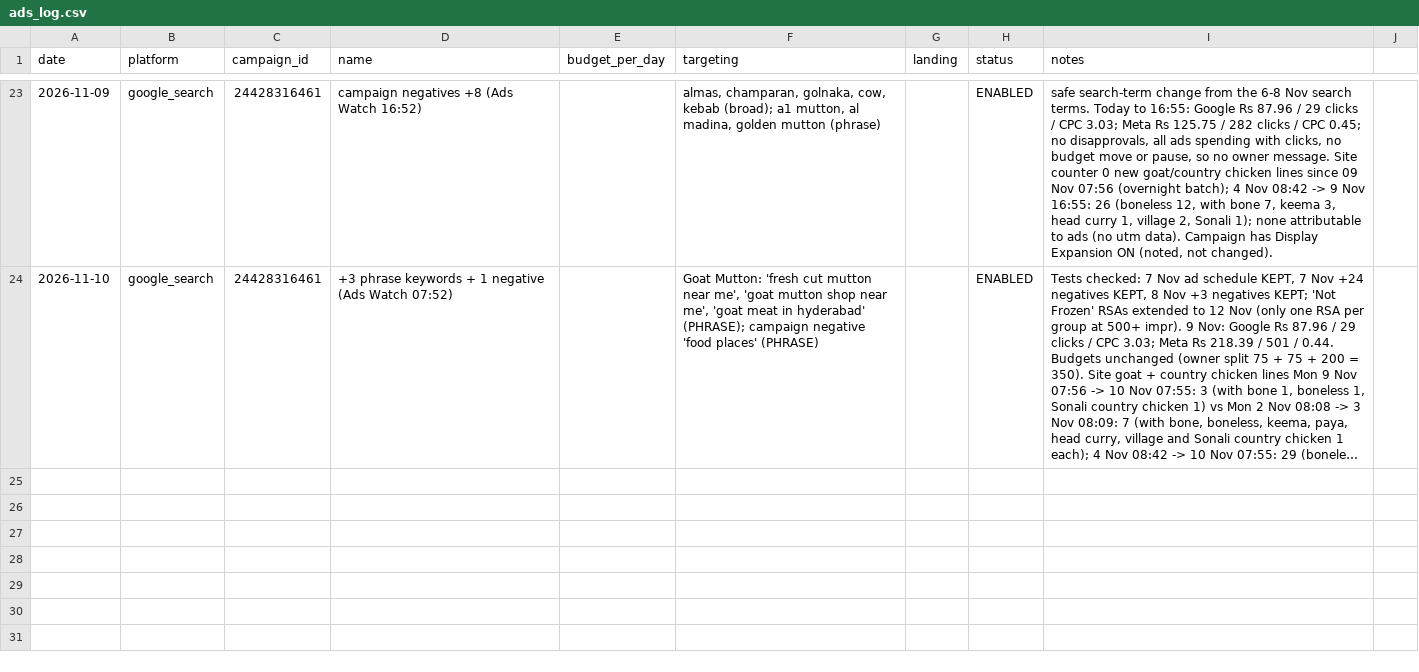
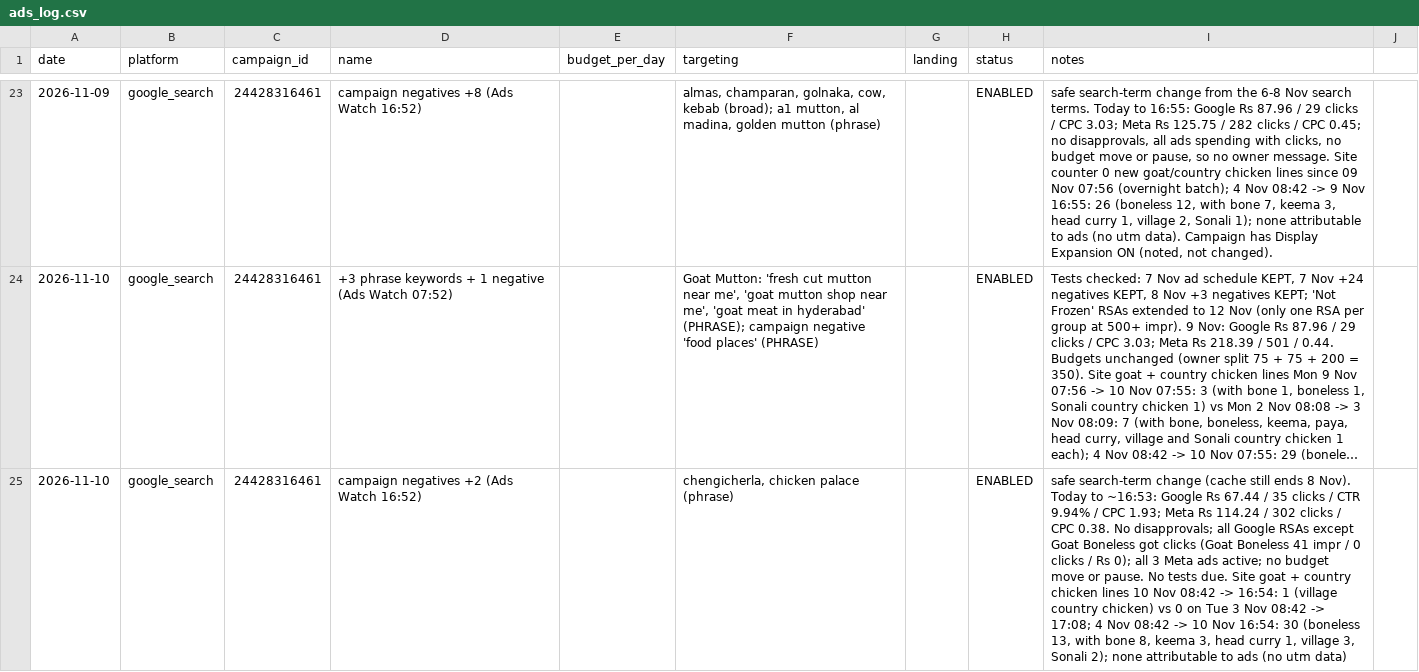
Before and after one commit to gjsgopi-dev/pureorganiczone-reels, a CSV file: insights/ads_log.csv, drawn as a sheet; only a part is shown, gaps mark what is left out; long unchanged cells end in …; the diff names each change by its address in the sheet, - before the commit and + after, or states it on an @@ line.

```diff
--- a/insights/ads_log.csv
+++ b/insights/ads_log.csv
+row 25: 2026-11-10 | google_search | 24428316461 | campaign negatives +2 (Ads Watch 16:52) |  | chengicherla, chicken palace (phrase) |  | ENABLED | safe search-term change (cache still ends 8 Nov). Today to ~16:53: Google Rs 67.44 / 35 clicks / CTR 9.94% / CPC 1.93; Meta Rs 114.24 / 302 clicks / CPC 0.38. No disapprovals; all Google RSAs except Goat Boneless got clicks (Goat Boneless 41 impr / 0 clicks / Rs 0); all 3 Meta ads active; no budget move or pause. No tests due. Site goat + country chicken lines 10 Nov 08:42 -> 16:54: 1 (village country chicken) vs 0 on Tue 3 Nov 08:42 -> 17:08; 4 Nov 08:42 -> 10 Nov 16:54: 30 (boneless 13, with bone 8, keema 3, head curry 1, village 3, Sonali 2); none attributable to ads (no utm data)
```
Also changed, not shown: insights/ads_daily.csv, insights/ads_tests.csv, 1 other file.
